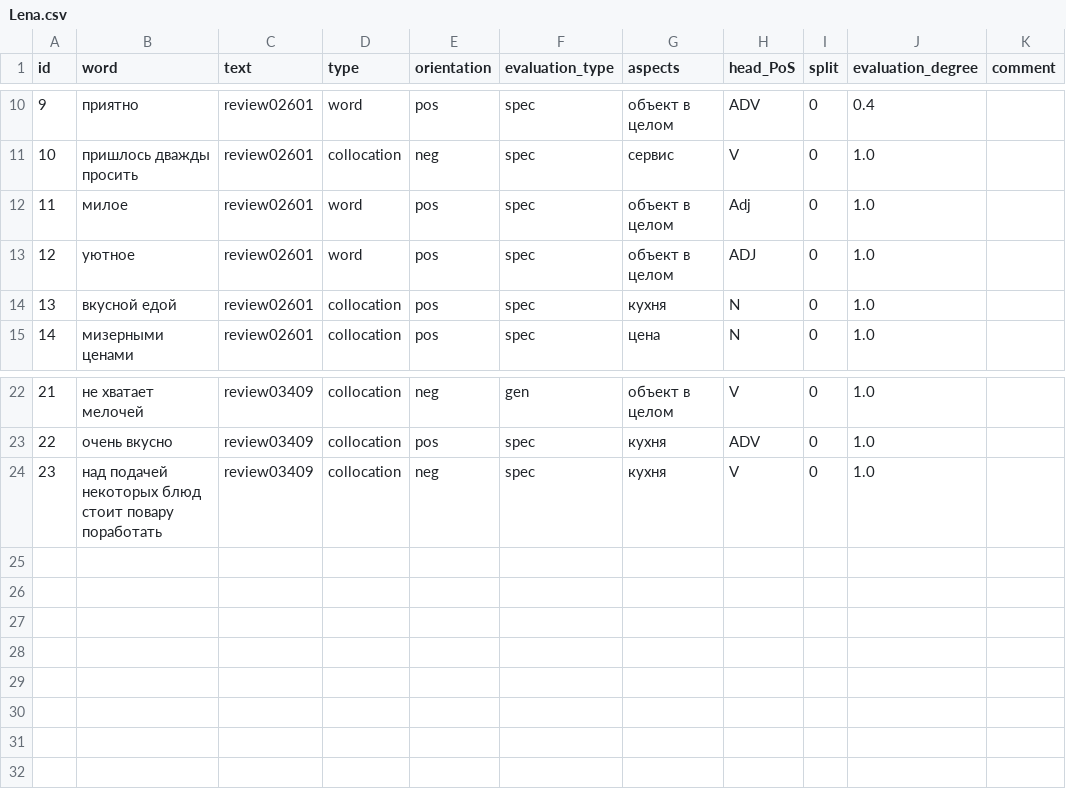
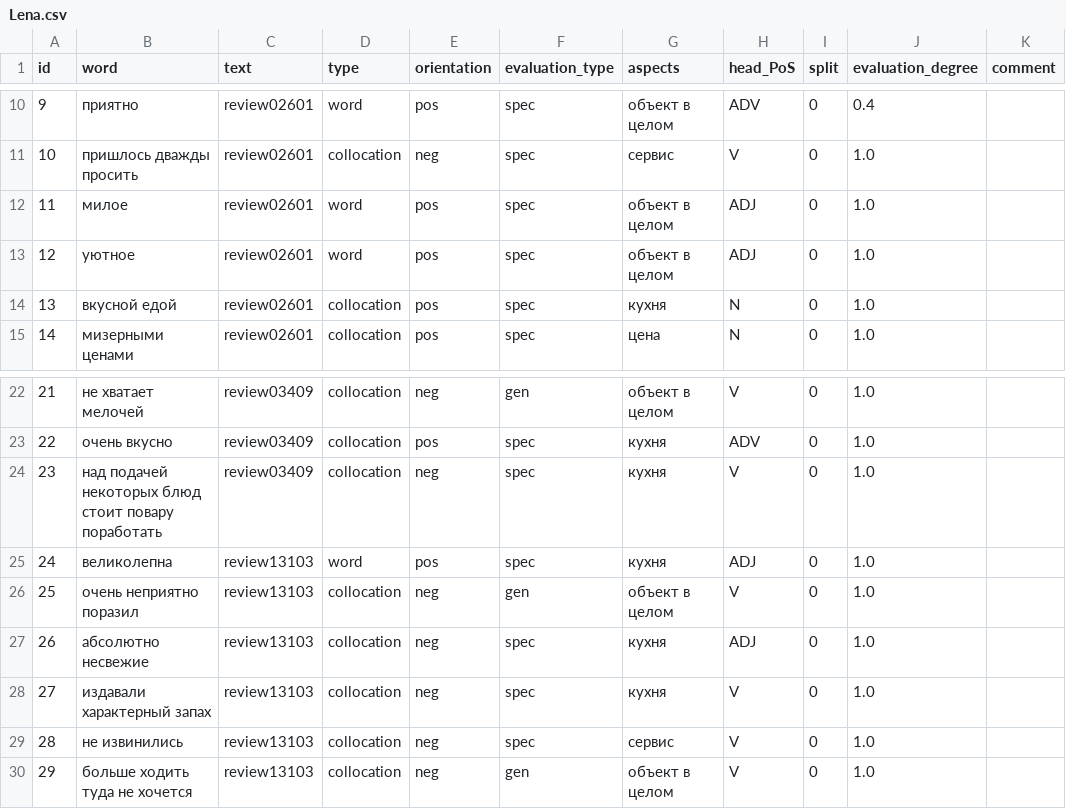
Before and after one commit to aleksandrachasch/nlp_project, a CSV file: Annotation/Lena.csv, drawn as a sheet; only a part is shown, gaps mark what is left out.

Commit message:
Update Lena.csv

```diff
--- a/Annotation/Lena.csv
+++ b/Annotation/Lena.csv
@@ -11,3 +11,3 @@
 10,пришлось дважды просить,review02601,collocation,neg,spec,сервис,V,0,1.0,
-11,милое,review02601,word,pos,spec,объект в целом,Adj,0,1.0,
+11,милое,review02601,word,pos,spec,объект в целом,ADJ,0,1.0,
 12,уютное,review02601,word,pos,spec,объект в целом,ADJ,0,1.0,
@@ -24 +24,7 @@
 23,над подачей некоторых блюд стоит повару поработать,review03409,collocation,neg,spec,кухня,V,0,1.0,
+24,великолепна,review13103,word,pos,spec,кухня,ADJ,0,1.0,
+25,очень неприятно поразил,review13103,collocation,neg,gen,объект в целом,V,0,1.0,
+26,абсолютно несвежие,review13103,collocation,neg,spec,кухня,ADJ,0,1.0,
+27,издавали характерный запах,review13103,collocation,neg,spec,кухня,V,0,1.0,
+28,не извинились,review13103,collocation,neg,spec,сервис,V,0,1.0,
+29,больше ходить туда не хочется,review13103,collocation,neg,gen,объект в целом,V,0,1.0,
```
